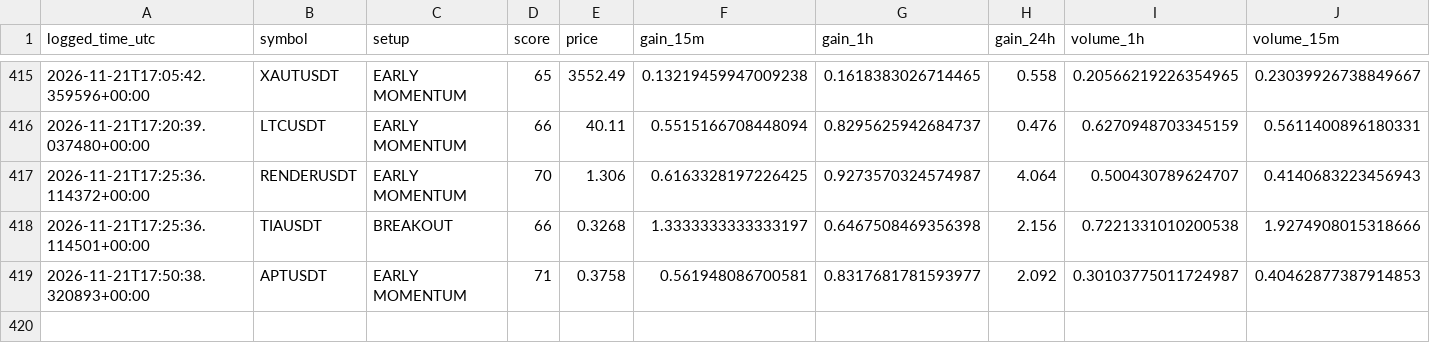
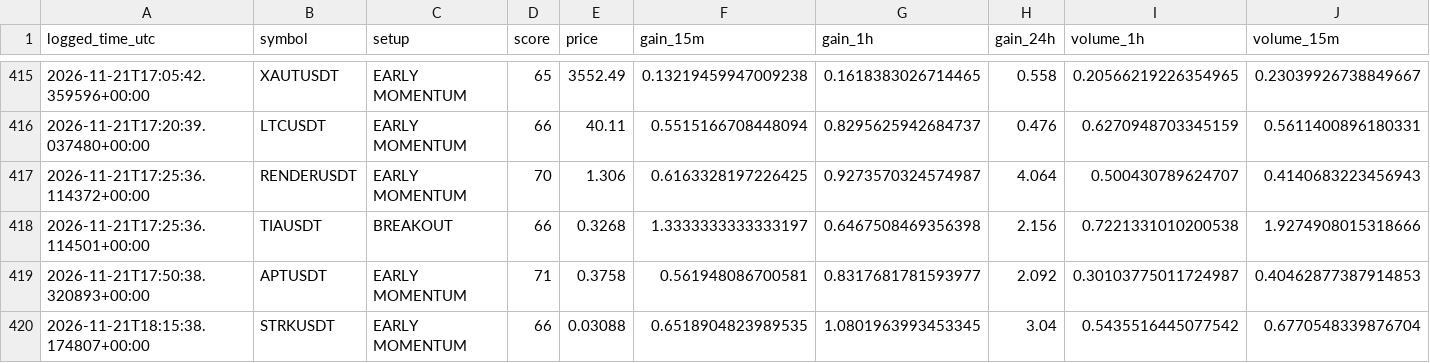
Before and after one commit to solom20232007/V5, a CSV file: early_watch_log_v5.csv, drawn as a sheet; only a part is shown, gaps mark what is left out; rows hold the shown columns only; the diff names each change by its address in the sheet, - before the commit and + after, or states it on an @@ line.

```diff
--- a/early_watch_log_v5.csv
+++ b/early_watch_log_v5.csv
+row 420: 2026-11-21T18:15:38.174807+00:00 | STRKUSDT | EARLY MOMENTUM | 66 | 0.03088 | 0.6518904823989535 | 1.0801963993453345 | 3.04 | 0.5435516445077542 | 0.6770548339876704
```
Also changed, not shown: early_scan_diagnostics_v5.csv, 1 other file.
